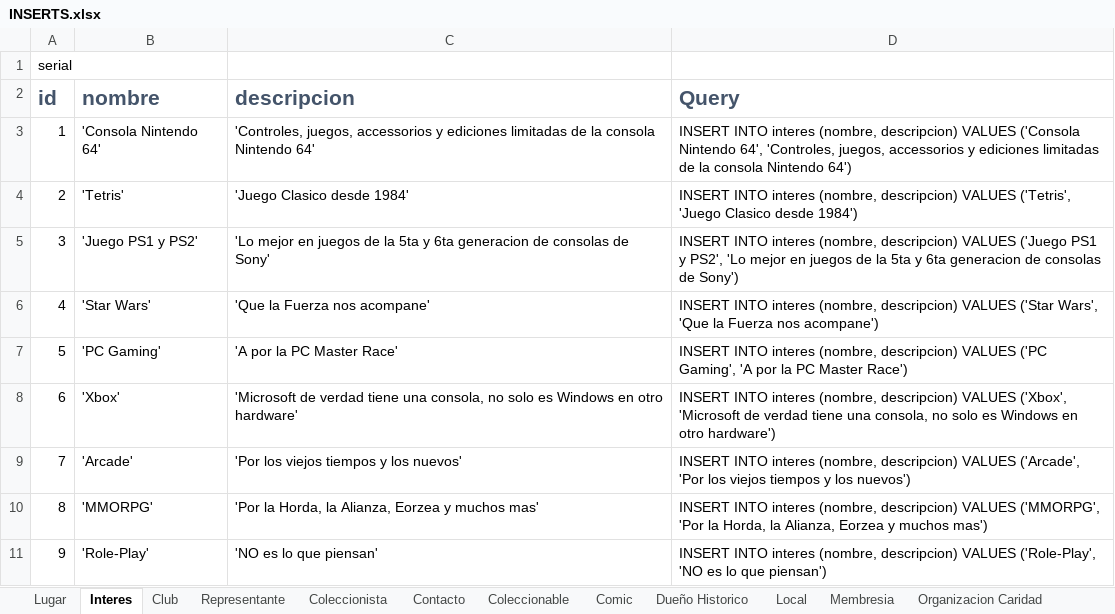
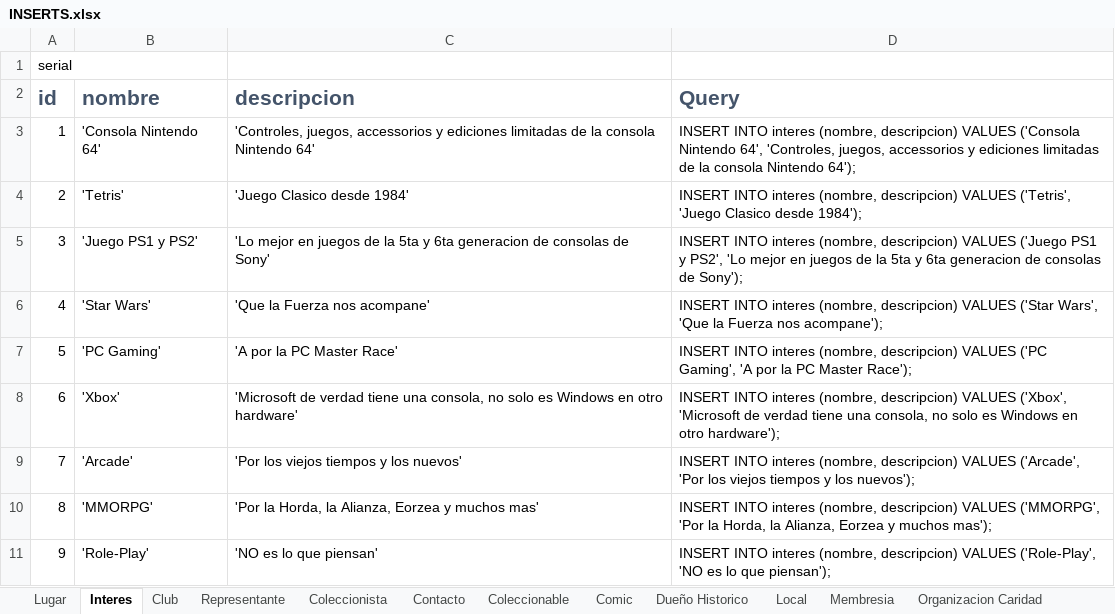
Before and after one commit to abadillo/bases-uno, an Excel workbook: docs/DDL Bases de Datos/INSERTS.xlsx, sheet Interes, drawn as a sheet; values as stored, in another font and other column widths than the file's, no borders; the diff names each change by its address in the sheet, - before the commit and + after, or states it on an @@ line.

```diff
--- a/docs/DDL Bases de Datos/INSERTS.xlsx (sheet Interes)
+++ b/docs/DDL Bases de Datos/INSERTS.xlsx (sheet Interes)
-D3 (Query): …consola Nintendo 64')
+D3 (Query): …consola Nintendo 64');
-D4 (Query): …Clasico desde 1984')
+D4 (Query): …Clasico desde 1984');
-D5 (Query): …consolas de Sony')
+D5 (Query): …consolas de Sony');
-D6 (Query): …Fuerza nos acompane')
+D6 (Query): …Fuerza nos acompane');
-D7 (Query): …PC Master Race')
+D7 (Query): …PC Master Race');
-D8 (Query): …en otro hardware')
+D8 (Query): …en otro hardware');
-D9 (Query): …y los nuevos')
+D9 (Query): …y los nuevos');
-D10 (Query): …y muchos mas')
+D10 (Query): …y muchos mas');
-D11 (Query): …lo que piensan')
+D11 (Query): …lo que piensan');
```
Also changed, not shown: sheet Comic, sheet Coleccionista, sheet Club, sheet Lugar, sheet Representante, 3 other files.
